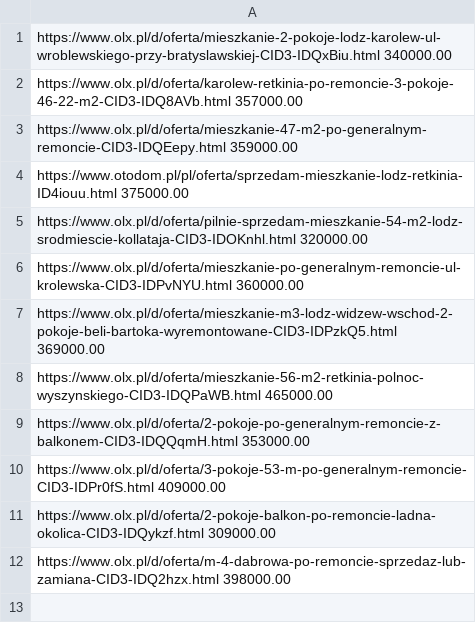
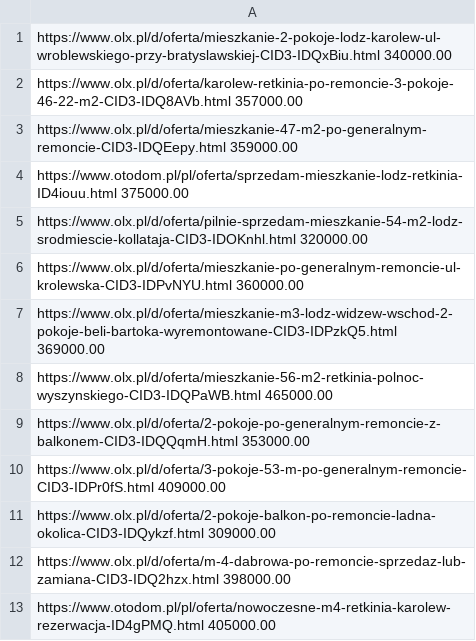
Before and after one commit to pabichw/pricyfy, a CSV file: products.csv, drawn as a sheet.

```diff
--- a/products.csv
+++ b/products.csv
@@ -12 +12,2 @@ https://www.olx.pl/d/oferta/2-pokoje-balkon-po-remoncie-ladna-okolica-CID3-IDQyk
 https://www.olx.pl/d/oferta/m-4-dabrowa-po-remoncie-sprzedaz-lub-zamiana-CID3-IDQ2hzx.html 398000.00
+https://www.otodom.pl/pl/oferta/nowoczesne-m4-retkinia-karolew-rezerwacja-ID4gPMQ.html 405000.00
```
Also changed, not shown: 25 other files.
